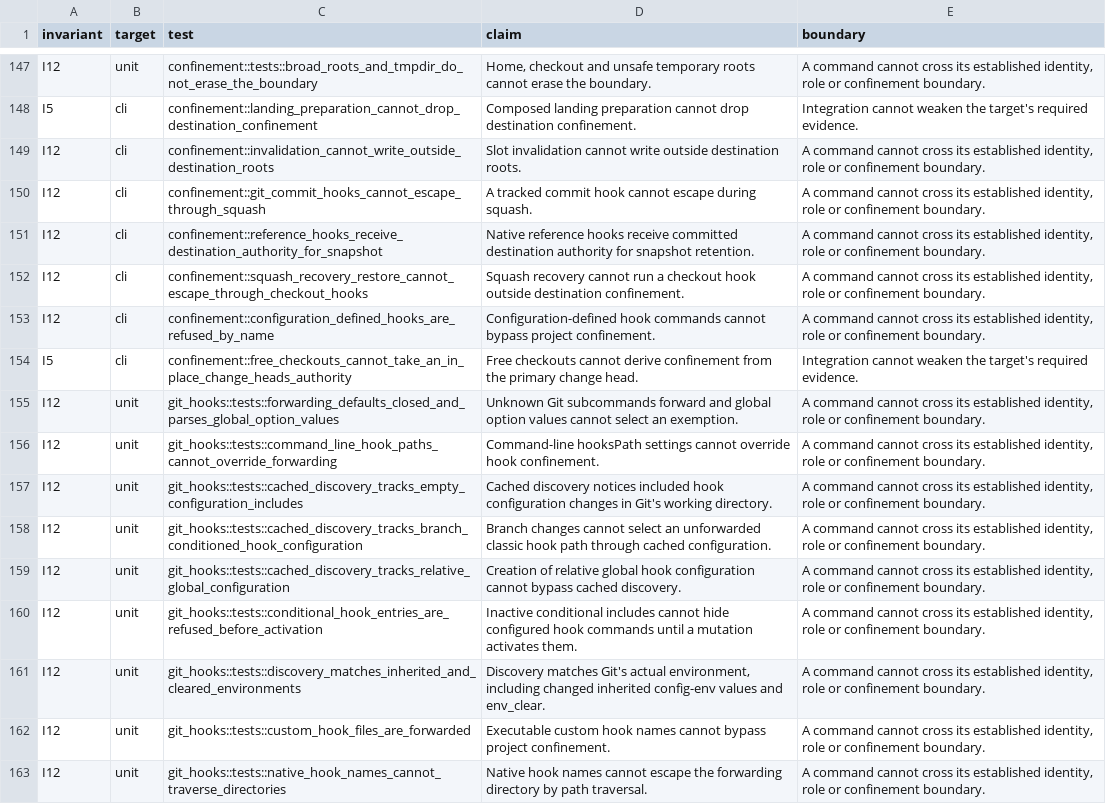
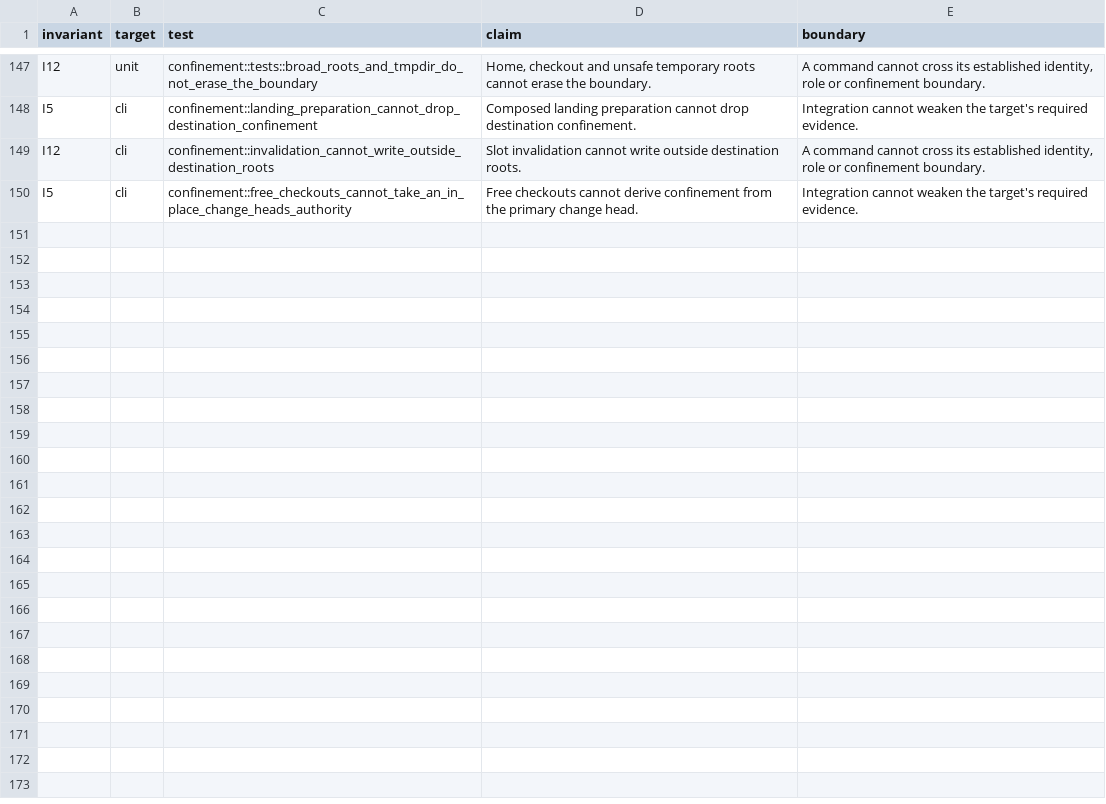
Before and after one commit to 11xx/arc, a TSV file: .arc/invariants.tsv, drawn as a sheet; only a part is shown, gaps mark what is left out.

Commit message:
refactor(confinement): leave hooks Git runs to Git's authority
Hook forwarding put a wrapper directory, a holder thread, discovery queries
and an arc re-entry in the path of every Git command arc runs for a
confined project. Those hooks are the operator's Git configuration and run
with exactly the authority they have when the operator runs Git, so the
mechanism bought a large cost in arc's busiest path for no boundary the
operator does not already hold. Confinement applies to the commands a
project declares to arc.

[Removed]
- src/git_hooks.rs, the __project-hook entry, project_command::git and
  Kind::Git; arc's own Git commands are built by child_command::command.
- The post-checkout hook arc runs when it populates a checkout, and scratch
  checkouts Git populates itself, run as Git runs them.
- Scopes that existed only so a forwarded hook could find its authority:
  the dispatch default, the reference-move pins in integrate, close, land,
  provisional publication, snapshot and promotion, and squash and rebase.
  Every remaining scope governs a declared project command.
- Hook forwarding witnesses, their invariant rows, policy entry and lint.

[Kept]
- Detached and unowned checkouts resolve the owning change's destination
  or refuse; the extracted-sources warning; the TMPDIR-under-home message;
  the usage database stays ungranted.
- gate-confinement states the boundary once, beside the other limits.

Planned-by: claude:claude-fable-5-2#high
Orchestrated-by: claude:claude-fable-5-2#high
Implemented-by: claude:claude-opus-5-5#high
Reviewed-by: codex:gpt-6.1-sol#xhigh

```diff
--- a/.arc/invariants.tsv
+++ b/.arc/invariants.tsv
@@ -149,15 +149,2 @@ I5	cli	confinement::landing_preparation_cannot_drop_destination_confinement	Comp
 I12	cli	confinement::invalidation_cannot_write_outside_destination_roots	Slot invalidation cannot write outside destination roots.	A command cannot cross its established identity, role or confinement boundary.
-I12	cli	confinement::git_commit_hooks_cannot_escape_through_squash	A tracked commit hook cannot escape during squash.	A command cannot cross its established identity, role or confinement boundary.
-I12	cli	confinement::reference_hooks_receive_destination_authority_for_snapshot	Native reference hooks receive committed destination authority for snapshot retention.	A command cannot cross its established identity, role or confinement boundary.
-I12	cli	confinement::squash_recovery_restore_cannot_escape_through_checkout_hooks	Squash recovery cannot run a checkout hook outside destination confinement.	A command cannot cross its established identity, role or confinement boundary.
-I12	cli	confinement::configuration_defined_hooks_are_refused_by_name	Configuration-defined hook commands cannot bypass project confinement.	A command cannot cross its established identity, role or confinement boundary.
 I5	cli	confinement::free_checkouts_cannot_take_an_in_place_change_heads_authority	Free checkouts cannot derive confinement from the primary change head.	Integration cannot weaken the target's required evidence.
-I12	unit	git_hooks::tests::forwarding_defaults_closed_and_parses_global_option_values	Unknown Git subcommands forward and global option values cannot select an exemption.	A command cannot cross its established identity, role or confinement boundary.
-I12	unit	git_hooks::tests::command_line_hook_paths_cannot_override_forwarding	Command-line hooksPath settings cannot override hook confinement.	A command cannot cross its established identity, role or confinement boundary.
-I12	unit	git_hooks::tests::cached_discovery_tracks_empty_configuration_includes	Cached discovery notices included hook configuration changes in Git's working directory.	A command cannot cross its established identity, role or confinement boundary.
-I12	unit	git_hooks::tests::cached_discovery_tracks_branch_conditioned_hook_configuration	Branch changes cannot select an unforwarded classic hook path through cached configuration.	A command cannot cross its established identity, role or confinement boundary.
-I12	unit	git_hooks::tests::cached_discovery_tracks_relative_global_configuration	Creation of relative global hook configuration cannot bypass cached discovery.	A command cannot cross its established identity, role or confinement boundary.
-I12	unit	git_hooks::tests::conditional_hook_entries_are_refused_before_activation	Inactive conditional includes cannot hide configured hook commands until a mutation activates them.	A command cannot cross its established identity, role or confinement boundary.
-I12	unit	git_hooks::tests::discovery_matches_inherited_and_cleared_environments	Discovery matches Git's actual environment, including changed inherited config-env values and env_clear.	A command cannot cross its established identity, role or confinement boundary.
-I12	unit	git_hooks::tests::custom_hook_files_are_forwarded	Executable custom hook names cannot bypass project confinement.	A command cannot cross its established identity, role or confinement boundary.
-I12	unit	git_hooks::tests::native_hook_names_cannot_traverse_directories	Native hook names cannot escape the forwarding directory by path traversal.	A command cannot cross its established identity, role or confinement boundary.
```
Also changed, not shown: 22 other files.
